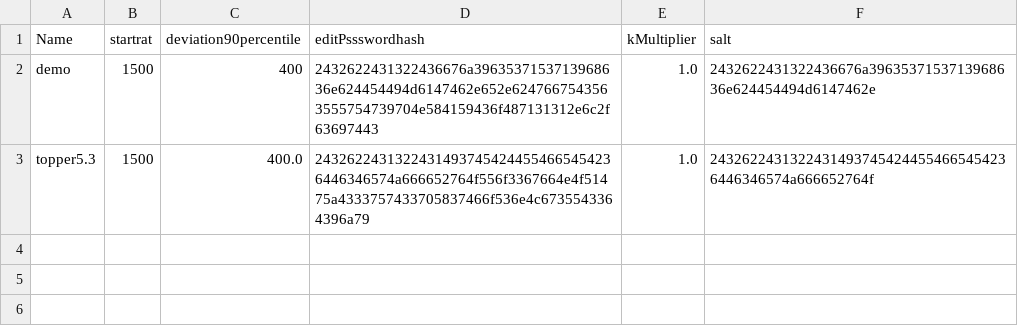
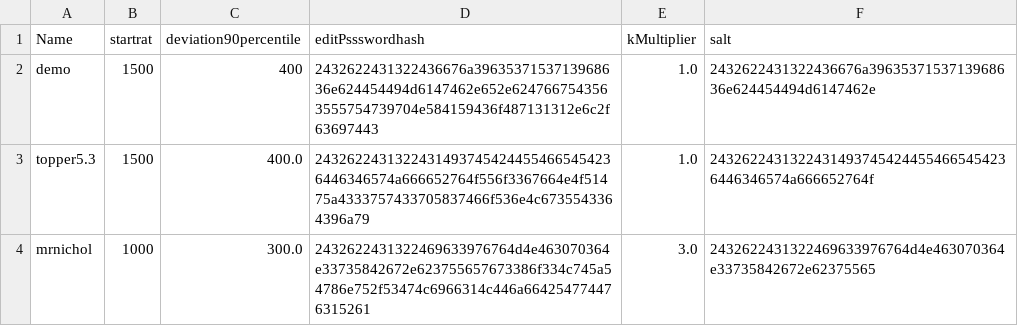
Before and after one commit to Leo-sailor/Epq-sailing-rating, a CSV file: universes/host.csv, drawn as a sheet.

```diff
--- a/universes/host.csv
+++ b/universes/host.csv
@@ -3 +3,2 @@ demo,1500,400,2432622431322436676a3963537153713968636e624454494d6147462e652e6247
 topper5.3,1500,400.0,24326224313224314937454244554665454236446346574a666652764f556f3367664e4f51475a4333757433705837466f536e4c6735543364396a79,1.0,24326224313224314937454244554665454236446346574a666652764f,
+mrnichol,1000,300.0,2432622431322469633976764d4e463070364e33735842672e623755657673386f334c745a54786e752f53474c6966314c446a664254774476315261,3.0,2432622431322469633976764d4e463070364e33735842672e62375565,
```
Also changed, not shown: universes/demo/host-demo.csv, universes/topper5.3/topper5.3-1674141599.csv, 9 other files.
